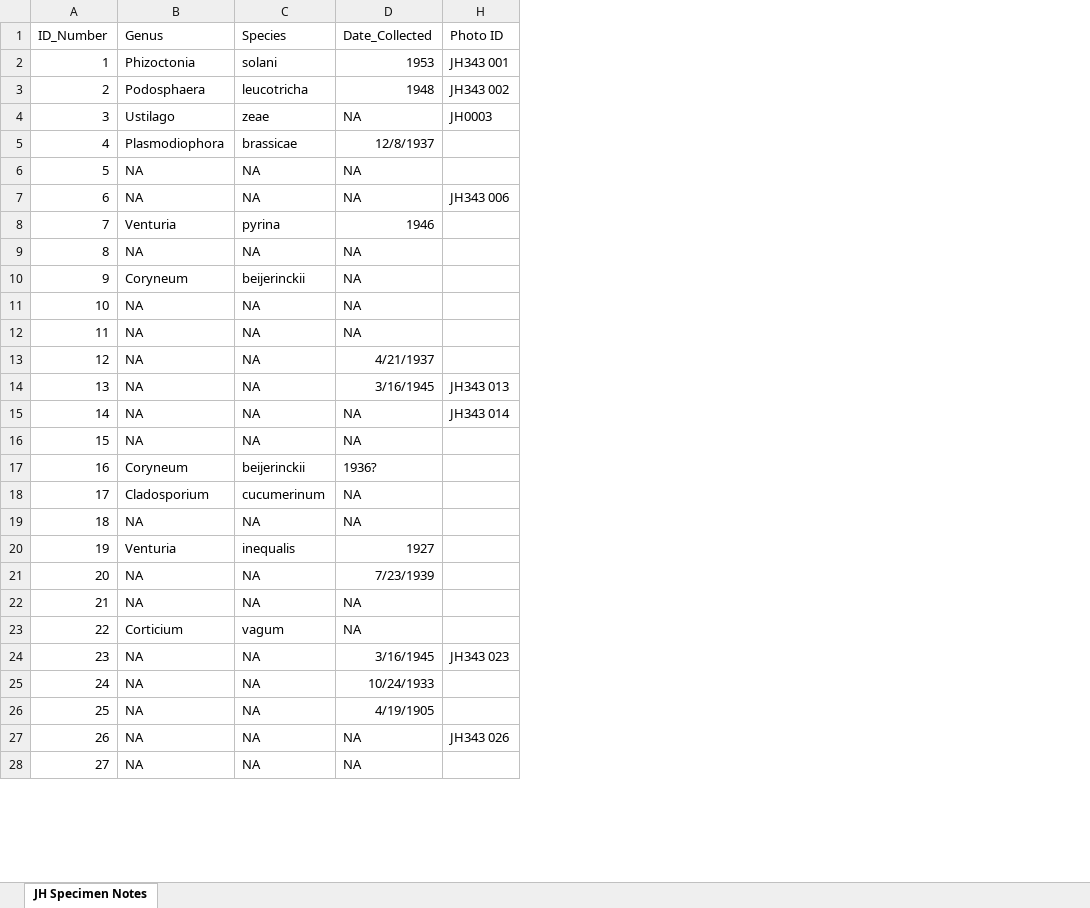
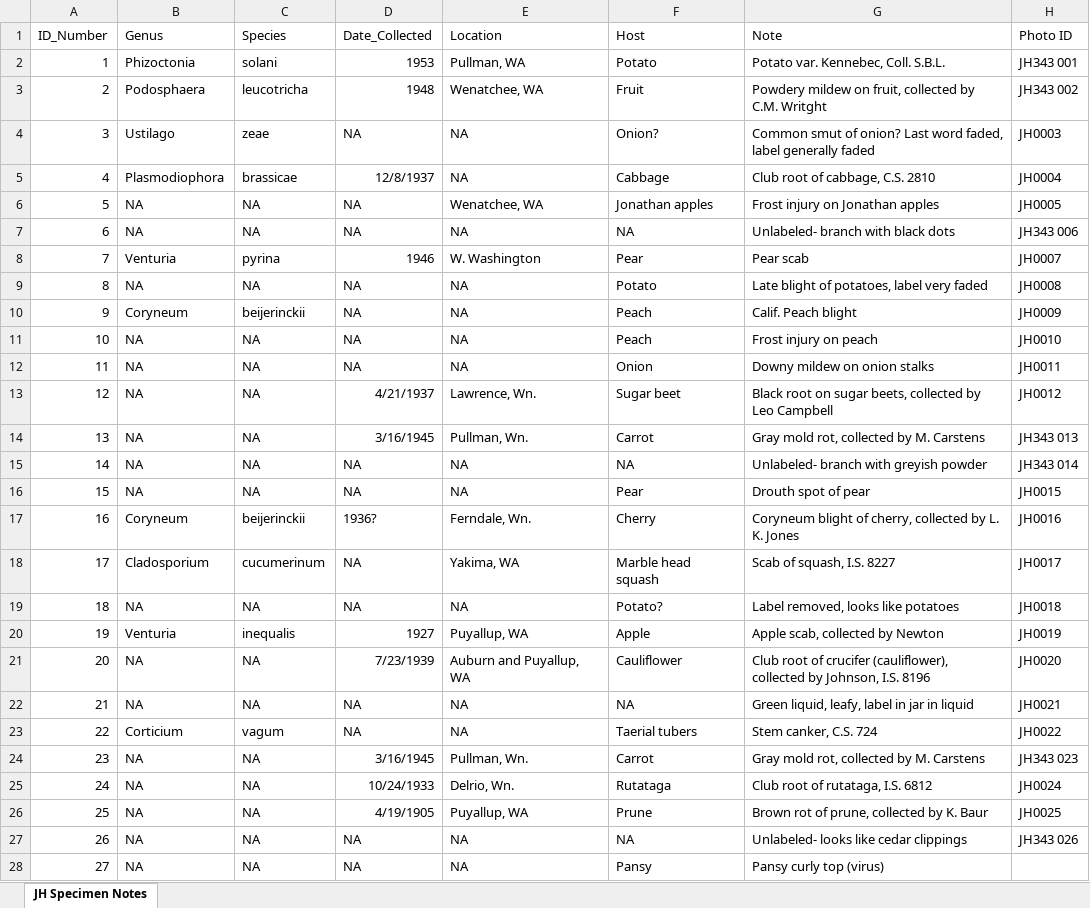
Before and after one commit to blartblart/JH-Specimen-Collection, an Excel workbook: Johnson_Hall_Specimen_Collection.xlsx, sheet JH Specimen Notes, drawn as a sheet; only a part is shown; values as stored, in another font and other column widths than the file's, no borders; the diff covers the shown part only; the diff names each change by its address in the sheet, - before the commit and + after, or states it on an @@ line.

```diff
--- a/Johnson_Hall_Specimen_Collection.xlsx (sheet JH Specimen Notes)
+++ b/Johnson_Hall_Specimen_Collection.xlsx (sheet JH Specimen Notes)
@@ column E (Location) unhidden, rows 2-28: Pullman, WA | Wenatchee, WA | NA | NA | Wenatchee, WA | NA | W. Washington | NA | NA | NA | NA | Lawrence, Wn. | Pullman, Wn. | NA | NA | Ferndale, Wn. | Yakima, WA | NA | Puyallup, WA | Auburn and Puyallup, WA | NA | NA | Pullman, Wn. | Delrio, Wn. | Puyallup, WA | NA | NA @@
@@ column F (Host) unhidden, rows 2-28: Potato | Fruit | Onion? | Cabbage | Jonathan apples | NA | Pear | Potato | Peach | Peach | Onion | Sugar beet | Carrot | NA | Pear | Cherry | Marble head squash | Potato? | Apple | Cauliflower | NA | Taerial tubers | Carrot | Rutataga | Prune | NA | Pansy @@
@@ column G (Note) unhidden, rows 2-28: Potato var. Kennebec, Coll. S.B.L. | Powdery mildew on fruit, collected by C.M. Writght | Common smut of onion? Last word faded, label generally faded | Club root of cabbage, C.S. 2810 | Frost injury on Jonathan apples | Unlabeled- branch with black dots | Pear scab | Late blight of potatoes, label very faded | Calif. Peach blight | Frost injury on peach | Downy mildew on onion stalks | Black root on sugar beets, collected by Leo Campbell | Gray mold rot, collected by M. Carstens | Unlabeled- branch with greyish powder | Drouth spot of pear | Coryneum blight of cherry, collected by L. K. Jones | Scab of squash, I.S. 8227 | Label removed, looks like potatoes | Apple scab, collected by Newton | Club root of crucifer (cauliflower), collected by Johnson, I.S. 8196 | Green liquid, leafy, label in jar in liquid | Stem canker, C.S. 724 | Gray mold rot, collected by M. Carstens | Club root of rutataga, I.S. 6812 | Brown rot of prune, collected by K. Baur | Unlabeled- looks like cedar clippings | Pansy curly top (virus) @@
-H5 (Photo ID): (empty)
+H5 (Photo ID): JH0004
-H6 (Photo ID): (empty)
+H6 (Photo ID): JH0005
-H8 (Photo ID): (empty)
+H8 (Photo ID): JH0007
-H9 (Photo ID): (empty)
+H9 (Photo ID): JH0008
-H10 (Photo ID): (empty)
+H10 (Photo ID): JH0009
-H11 (Photo ID): (empty)
+H11 (Photo ID): JH0010
-H12 (Photo ID): (empty)
+H12 (Photo ID): JH0011
-H13 (Photo ID): (empty)
+H13 (Photo ID): JH0012
-H16 (Photo ID): (empty)
+H16 (Photo ID): JH0015
-H17 (Photo ID): (empty)
+H17 (Photo ID): JH0016
-H18 (Photo ID): (empty)
+H18 (Photo ID): JH0017
-H19 (Photo ID): (empty)
+H19 (Photo ID): JH0018
-H20 (Photo ID): (empty)
+H20 (Photo ID): JH0019
-H21 (Photo ID): (empty)
+H21 (Photo ID): JH0020
-H22 (Photo ID): (empty)
+H22 (Photo ID): JH0021
-H23 (Photo ID): (empty)
+H23 (Photo ID): JH0022
-H25 (Photo ID): (empty)
+H25 (Photo ID): JH0024
-H26 (Photo ID): (empty)
+H26 (Photo ID): JH0025
```
Also changed, not shown: 62 edited cells elsewhere in this sheet, 1 other file.
